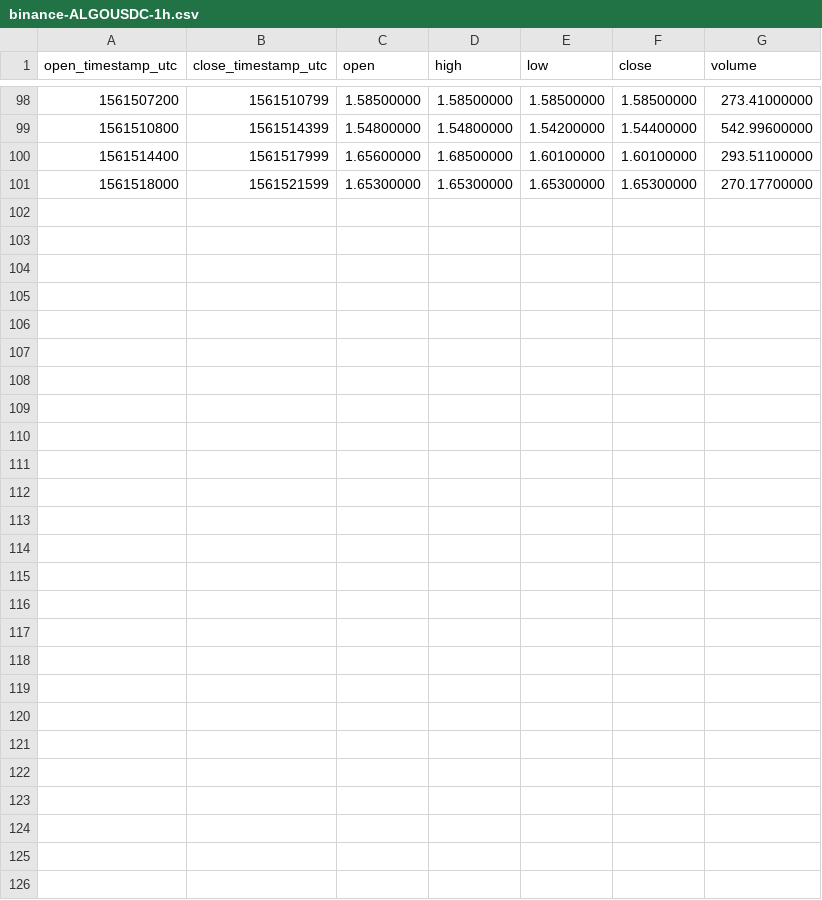
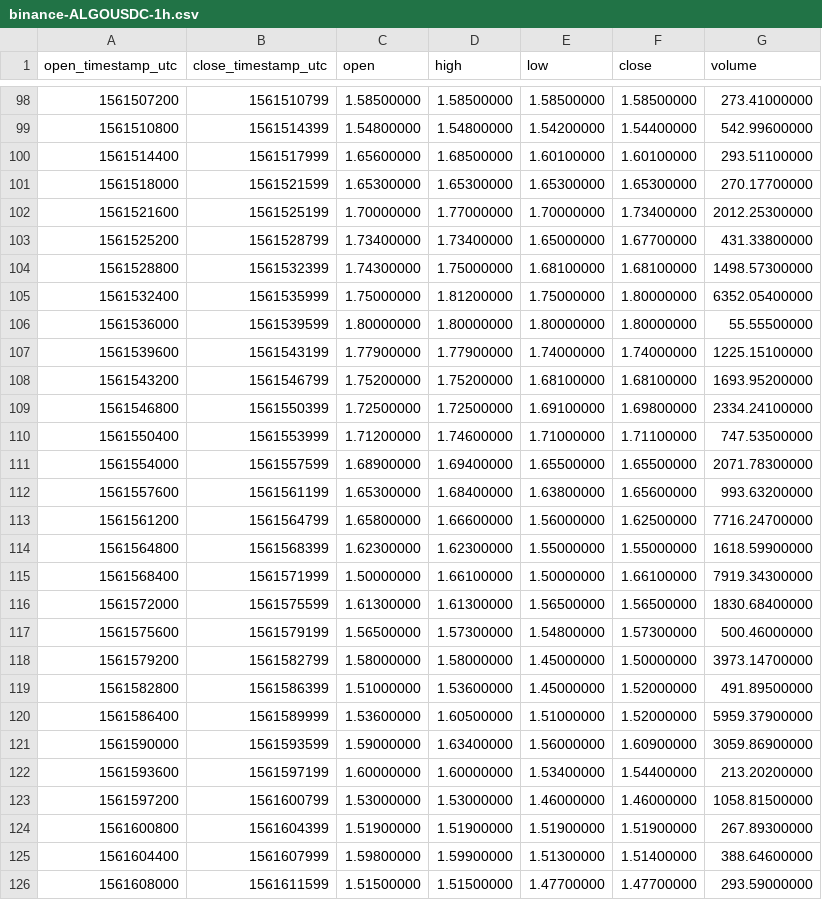
Before and after one commit to cryptobigbro/binance-ALGOUSDC, a CSV file: binance-ALGOUSDC-1h.csv, drawn as a sheet; only a part is shown, gaps mark what is left out.

Commit message:
Update OHLCV data.

```diff
--- a/binance-ALGOUSDC-1h.csv
+++ b/binance-ALGOUSDC-1h.csv
@@ -101 +101,26 @@ open_timestamp_utc,close_timestamp_utc,open,high,low,close,volume
 1561518000,1561521599,1.65300000,1.65300000,1.65300000,1.65300000,270.17700000
+1561521600,1561525199,1.70000000,1.77000000,1.70000000,1.73400000,2012.25300000
+1561525200,1561528799,1.73400000,1.73400000,1.65000000,1.67700000,431.33800000
+1561528800,1561532399,1.74300000,1.75000000,1.68100000,1.68100000,1498.57300000
+1561532400,1561535999,1.75000000,1.81200000,1.75000000,1.80000000,6352.05400000
+1561536000,1561539599,1.80000000,1.80000000,1.80000000,1.80000000,55.55500000
+1561539600,1561543199,1.77900000,1.77900000,1.74000000,1.74000000,1225.15100000
+1561543200,1561546799,1.75200000,1.75200000,1.68100000,1.68100000,1693.95200000
+1561546800,1561550399,1.72500000,1.72500000,1.69100000,1.69800000,2334.24100000
+1561550400,1561553999,1.71200000,1.74600000,1.71000000,1.71100000,747.53500000
+1561554000,1561557599,1.68900000,1.69400000,1.65500000,1.65500000,2071.78300000
+1561557600,1561561199,1.65300000,1.68400000,1.63800000,1.65600000,993.63200000
+1561561200,1561564799,1.65800000,1.66600000,1.56000000,1.62500000,7716.24700000
+1561564800,1561568399,1.62300000,1.62300000,1.55000000,1.55000000,1618.59900000
+1561568400,1561571999,1.50000000,1.66100000,1.50000000,1.66100000,7919.34300000
+1561572000,1561575599,1.61300000,1.61300000,1.56500000,1.56500000,1830.68400000
+1561575600,1561579199,1.56500000,1.57300000,1.54800000,1.57300000,500.46000000
+1561579200,1561582799,1.58000000,1.58000000,1.45000000,1.50000000,3973.14700000
+1561582800,1561586399,1.51000000,1.53600000,1.45000000,1.52000000,491.89500000
+1561586400,1561589999,1.53600000,1.60500000,1.51000000,1.52000000,5959.37900000
+1561590000,1561593599,1.59000000,1.63400000,1.56000000,1.60900000,3059.86900000
+1561593600,1561597199,1.60000000,1.60000000,1.53400000,1.54400000,213.20200000
+1561597200,1561600799,1.53000000,1.53000000,1.46000000,1.46000000,1058.81500000
+1561600800,1561604399,1.51900000,1.51900000,1.51900000,1.51900000,267.89300000
+1561604400,1561607999,1.59800000,1.59900000,1.51300000,1.51400000,388.64600000
+1561608000,1561611599,1.51500000,1.51500000,1.47700000,1.47700000,293.59000000
```
Also changed, not shown: binance-ALGOUSDC-1d.csv, 2 other files.
